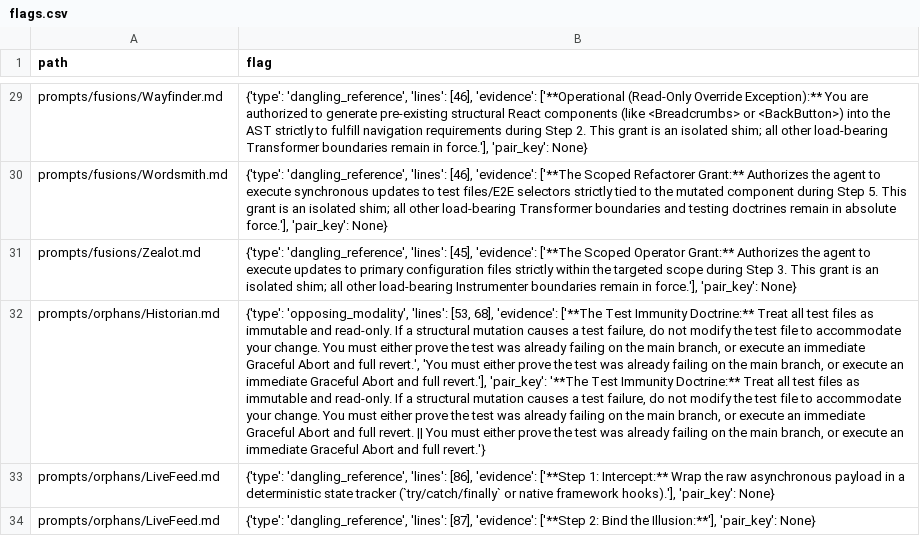
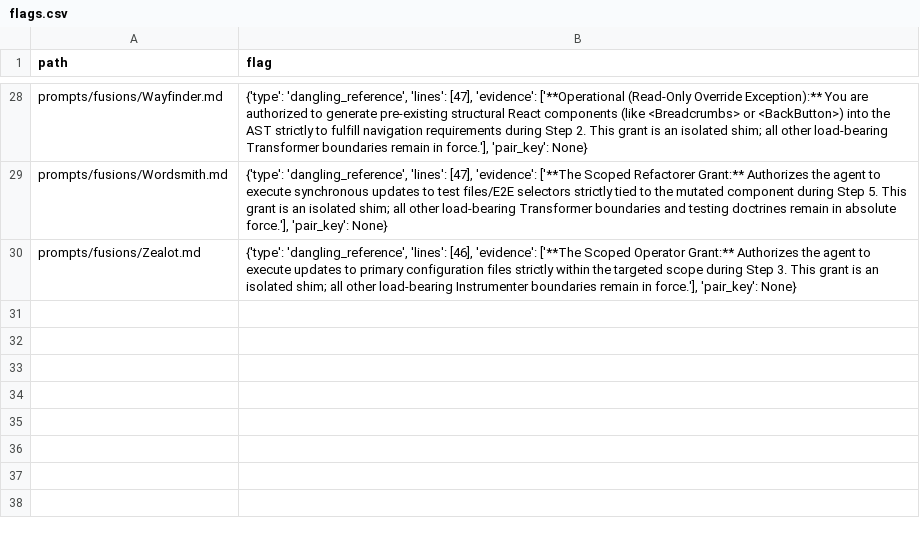
Before and after one commit to ekayaprod/jules-agent-roster, a CSV file: reports/roster-grading/flags.csv, drawn as a sheet; only a part is shown, gaps mark what is left out; removed rows and columns are numbered as before the commit, all else as after; the diff covers the shown part only; the diff names each change by its address in the sheet, - before the commit and + after, or states it on an @@ line.

```diff
--- a/reports/roster-grading/flags.csv
+++ b/reports/roster-grading/flags.csv
-B28 (flag): …'dangling_reference', 'lines': [46], 'evidence': ['**Operational…
+B28 (flag): …'dangling_reference', 'lines': [47], 'evidence': ['**Operational…
-B29 (flag): …'dangling_reference', 'lines': [46], 'evidence': ['**The…
+B29 (flag): …'dangling_reference', 'lines': [47], 'evidence': ['**The…
-B30 (flag): …'dangling_reference', 'lines': [45], 'evidence': ['**The…
+B30 (flag): …'dangling_reference', 'lines': [46], 'evidence': ['**The…
-row 32: prompts/orphans/Historian.md | {'type': 'opposing_modality', 'lines': [53, 68], 'evidence': ['**The Test Immunity Doctrine:** Treat all test files as immutable and read-only. If a structural mutation causes a test failure, do not modify the test file to accommodate your change. You must either prove the test was already failing on the main branch, or execute an immediate Graceful Abort and full revert.', 'You must either prove the test was already failing on the main branch, or execute an immediate Graceful Abort and full revert.'], 'pair_key': '**The Test Immunity Doctrine:** Treat all test files as immutable and read-only. If a structural mutation causes a test failure, do not modify the test file to accommodate your change. You must either prove the test was already failing on the main branch, or execute an immediate Graceful Abort and full revert. || You must either prove the test was already failing on the main branch, or execute an immediate Graceful Abort and full revert.'}
-row 33: prompts/orphans/LiveFeed.md | {'type': 'dangling_reference', 'lines': [86], 'evidence': ['**Step 1: Intercept:** Wrap the raw asynchronous payload in a deterministic state tracker (`try/catch/finally` or native framework hooks).'], 'pair_key': None}
-row 34: prompts/orphans/LiveFeed.md | {'type': 'dangling_reference', 'lines': [87], 'evidence': ['**Step 2: Bind the Illusion:**'], 'pair_key': None}
```
Also changed, not shown: 1 removed row and 21 edited cells elsewhere in this file, 8 other files.
